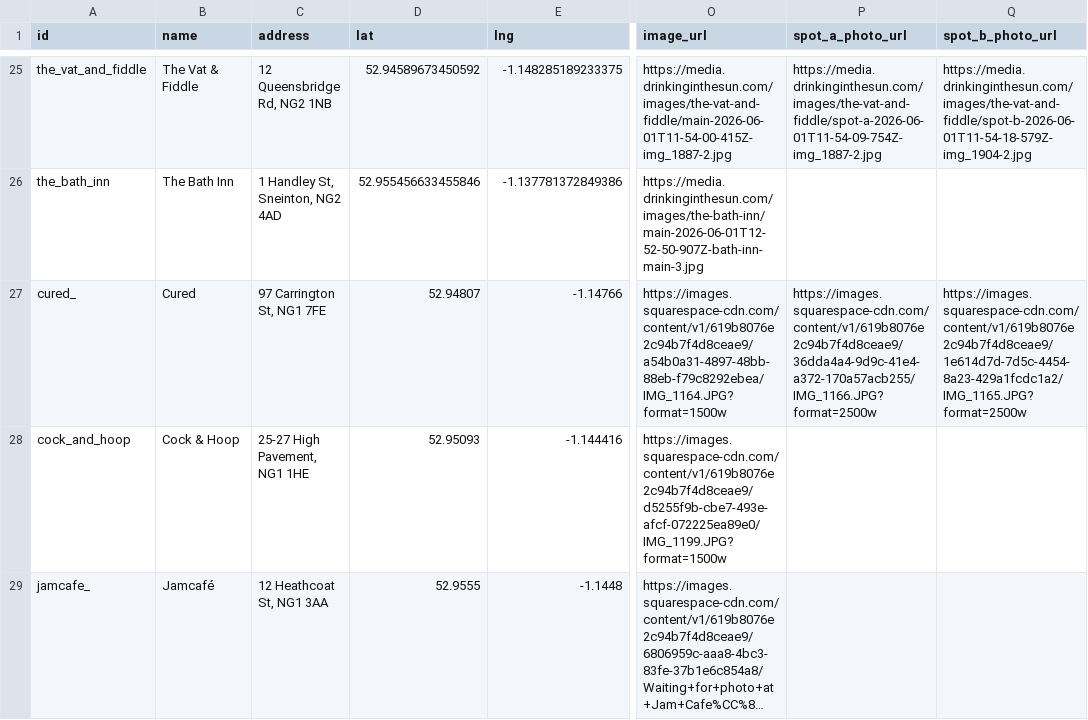
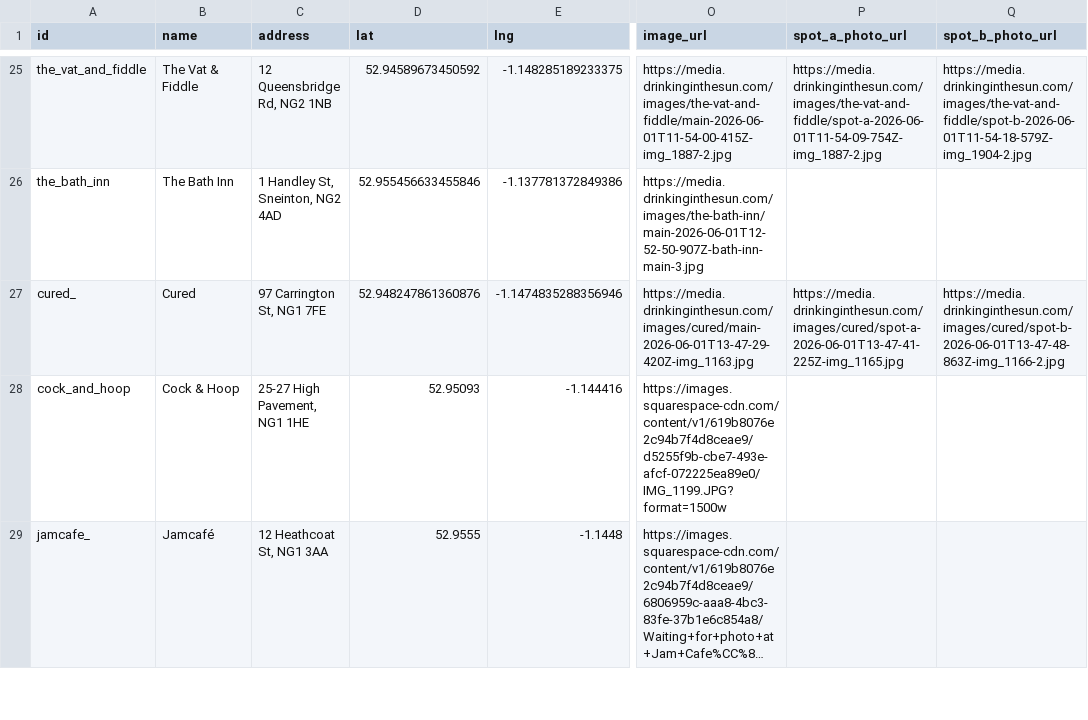
Before and after one commit to shawn845/DrinkingintheSun, a CSV file: app/public/data/pubs.csv, drawn as a sheet; only a part is shown, gaps mark what is left out; long unchanged cells end in …; the diff names each change by its address in the sheet, - before the commit and + after, or states it on an @@ line.

Commit message:
Update pubs/routes via admin tool

```diff
--- a/app/public/data/pubs.csv
+++ b/app/public/data/pubs.csv
-D27 (lat): 52.94807
+D27 (lat): 52.948247861360876
-E27 (lng): -1.14766
+E27 (lng): -1.1474835288356946
-O27 (image_url): https://images.squarespace-cdn.com/content/v1/619b8076e2c94b7f4d8ceae9/a54b0a31-4897-48bb-88eb-f79c8292ebea/IMG_1164.JPG?format=1500w
+O27 (image_url): https://media.drinkinginthesun.com/images/cured/main-2026-06-01T13-47-29-420Z-img_1163.jpg
-P27 (spot_a_photo_url): https://images.squarespace-cdn.com/content/v1/619b8076e2c94b7f4d8ceae9/36dda4a4-9d9c-41e4-a372-170a57acb255/IMG_1166.JPG?format=2500w
+P27 (spot_a_photo_url): https://media.drinkinginthesun.com/images/cured/spot-a-2026-06-01T13-47-41-225Z-img_1165.jpg
-Q27 (spot_b_photo_url): https://images.squarespace-cdn.com/content/v1/619b8076e2c94b7f4d8ceae9/1e614d7d-7d5c-4454-8a23-429a1fcdc1a2/IMG_1165.JPG?format=2500w
+Q27 (spot_b_photo_url): https://media.drinkinginthesun.com/images/cured/spot-b-2026-06-01T13-47-48-863Z-img_1166-2.jpg
```
